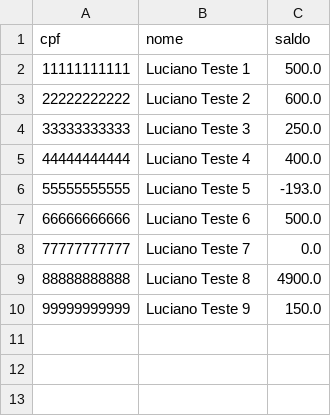
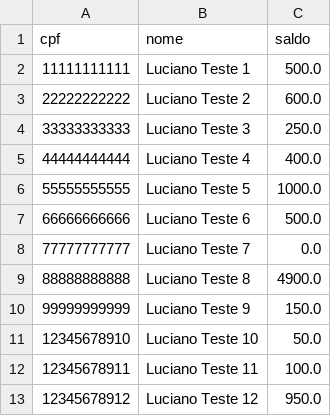
Before and after one commit to lucianonevesln/python-konv, a CSV file: banco_de_dados_clientes.csv, drawn as a sheet.

```diff
--- a/banco_de_dados_clientes.csv
+++ b/banco_de_dados_clientes.csv
@@ -5,3 +5,3 @@ cpf,nome,saldo
 44444444444,Luciano Teste 4,400.0
-55555555555,Luciano Teste 5,-193.0
+55555555555,Luciano Teste 5,1000.0
 66666666666,Luciano Teste 6,500.0
@@ -10 +10,4 @@ cpf,nome,saldo
 99999999999,Luciano Teste 9,150.0
+12345678910,Luciano Teste 10,50.0
+12345678911,Luciano Teste 11,100.0
+12345678912,Luciano Teste 12,950.0
```
Also changed, not shown: banco_de_dados_operacoes.csv, 8 other files.
